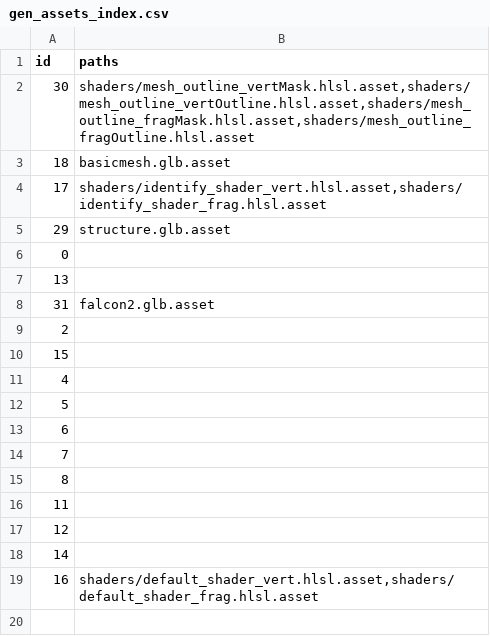
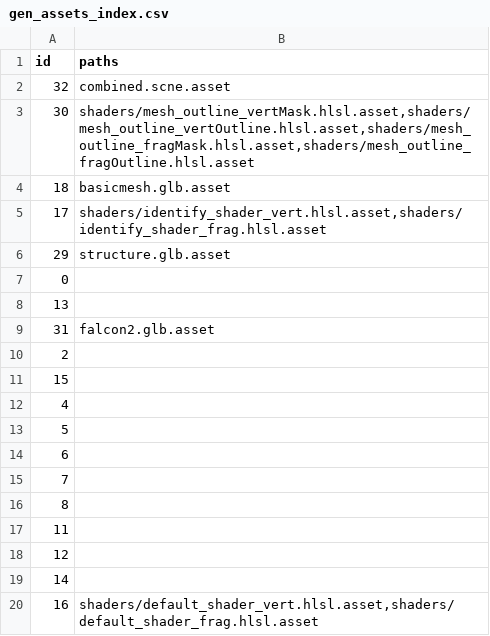
Before and after one commit to adgato/feavr-engine, a CSV file: assets-meta/gen_assets_index.csv, drawn as a sheet; the diff names each change by its address in the sheet, - before the commit and + after, or states it on an @@ line.

```diff
--- a/assets-meta/gen_assets_index.csv
+++ b/assets-meta/gen_assets_index.csv
+row 2: 32 | combined.scne.asset
```
Also changed, not shown: assets-meta/assets_index.csv, 34 other files.
